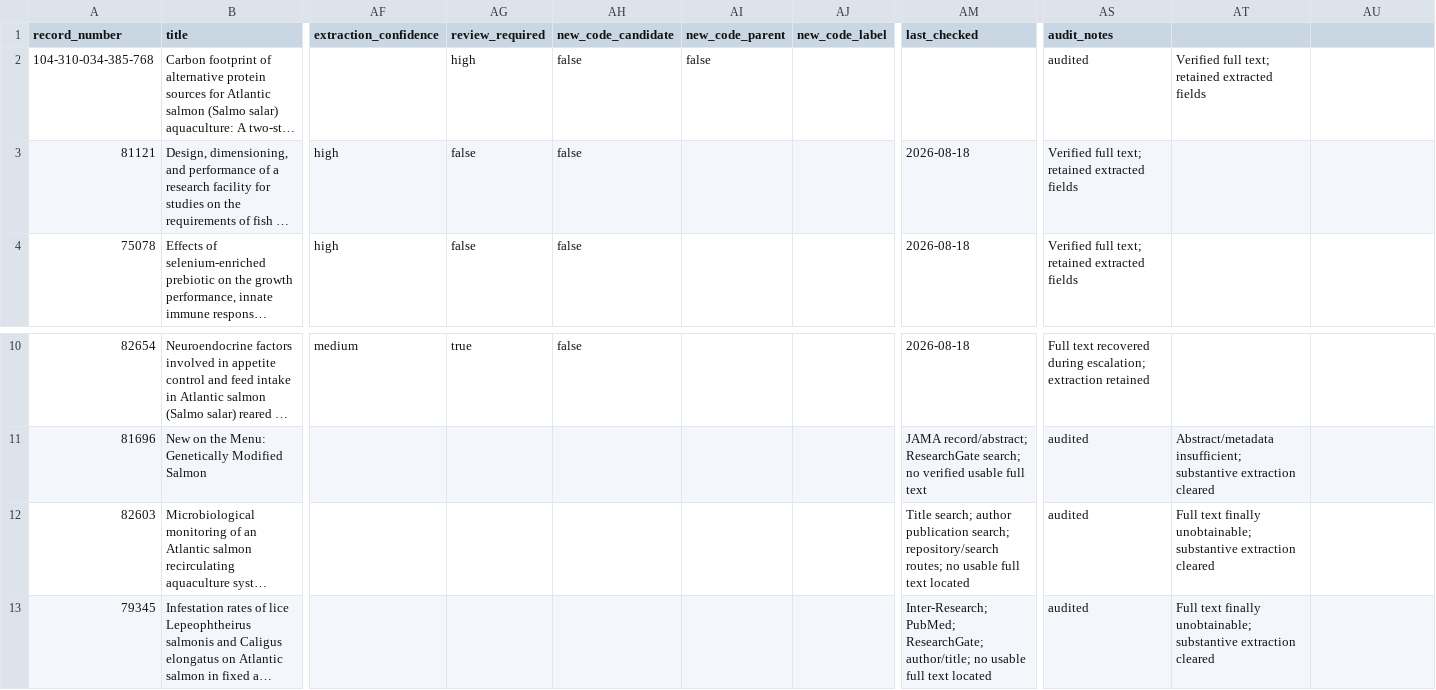
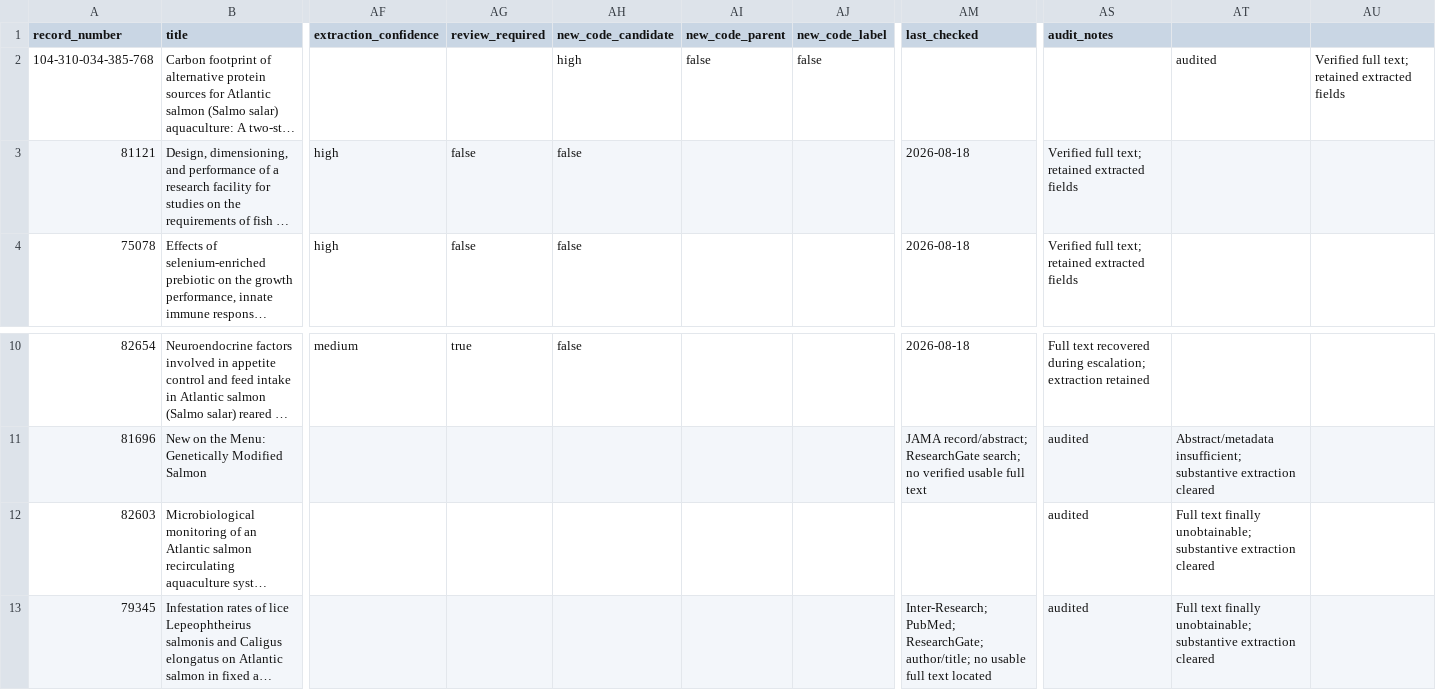
Before and after one commit to thesalmonandthetomato/fulltexttest, a CSV file: data/master_100_extractions.csv, drawn as a sheet; only a part is shown, gaps mark what is left out; long unchanged cells end in …; the diff names each change by its address in the sheet, - before the commit and + after, or states it on an @@ line.

Commit message:
Reset master extraction rows to full-text gate

```diff
--- a/data/master_100_extractions.csv
+++ b/data/master_100_extractions.csv
-AG2 (review_required): high
+AG2 (review_required): (empty)
-AH2 (new_code_candidate): false
+AH2 (new_code_candidate): high
-AJ2 (new_code_label): (empty)
+AJ2 (new_code_label): false
-AS2 (audit_notes): audited
+AS2 (audit_notes): (empty)
-AT2: Verified full text; retained extracted fields
+AT2: audited
-AU2: (empty)
+AU2: Verified full text; retained extracted fields
-AM12 (last_checked): Title search; author publication search; repository/search routes; no usable full text located
+AM12 (last_checked): (empty)
```
